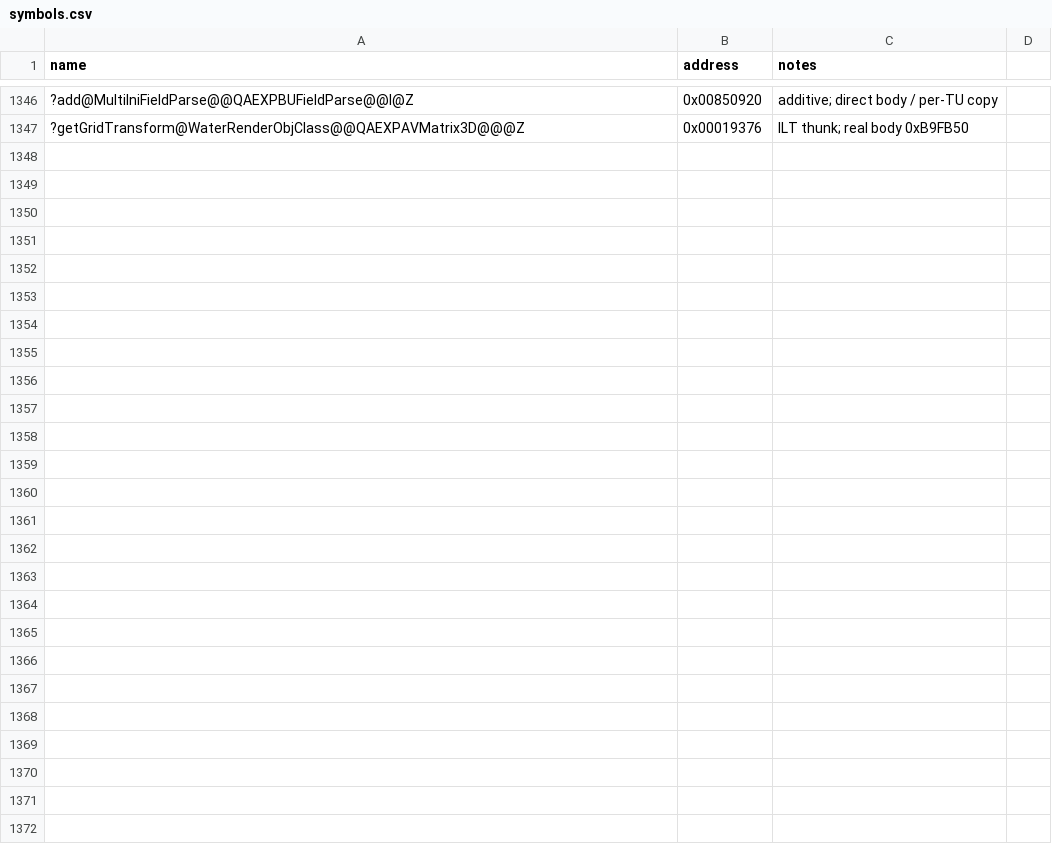
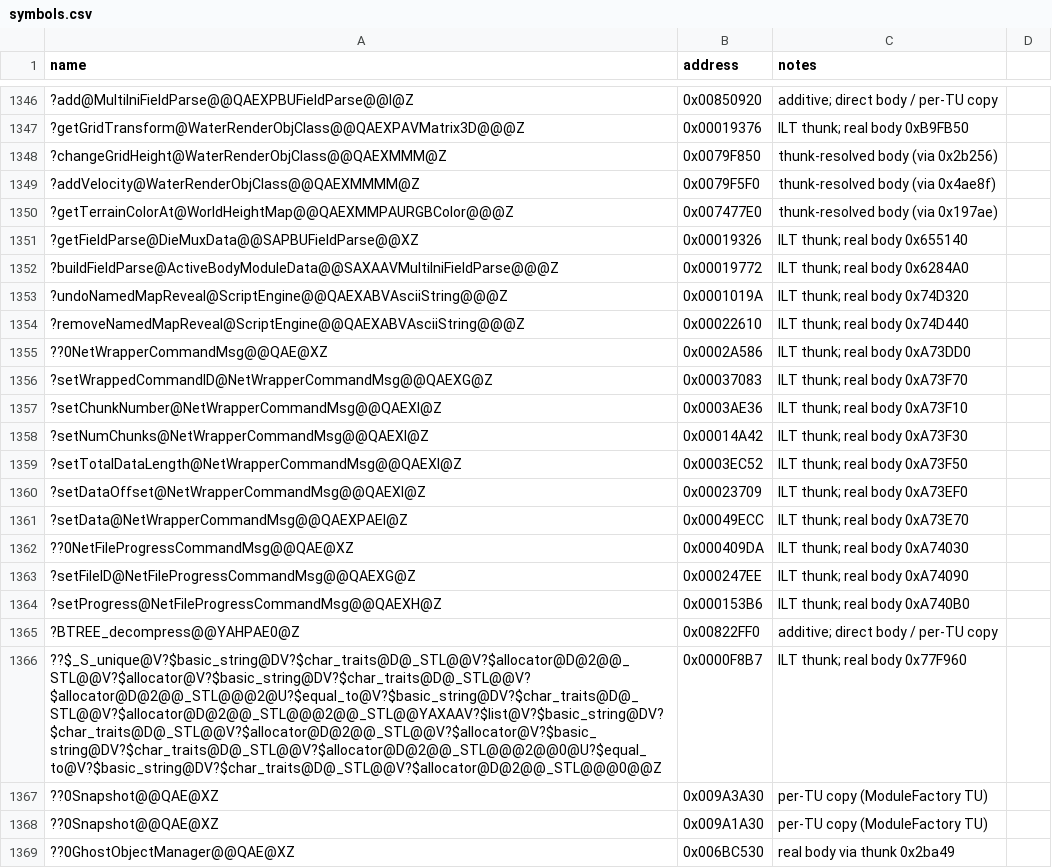
Before and after one commit to dginovker/Open-BFME, a CSV file: reverse/symbols.csv, drawn as a sheet; only a part is shown, gaps mark what is left out; the diff names each change by its address in the sheet, - before the commit and + after, or states it on an @@ line.

```diff
--- a/reverse/symbols.csv
+++ b/reverse/symbols.csv
+row 1348: ?changeGridHeight@WaterRenderObjClass@@QAEXMMM@Z | 0x0079F850 | thunk-resolved body (via 0x2b256)
+row 1349: ?addVelocity@WaterRenderObjClass@@QAEXMMMM@Z | 0x0079F5F0 | thunk-resolved body (via 0x4ae8f)
+row 1350: ?getTerrainColorAt@WorldHeightMap@@QAEXMMPAURGBColor@@@Z | 0x007477E0 | thunk-resolved body (via 0x197ae)
+row 1351: ?getFieldParse@DieMuxData@@SAPBUFieldParse@@XZ | 0x00019326 | ILT thunk; real body 0x655140
+row 1352: ?buildFieldParse@ActiveBodyModuleData@@SAXAAVMultiIniFieldParse@@@Z | 0x00019772 | ILT thunk; real body 0x6284A0
+row 1353: ?undoNamedMapReveal@ScriptEngine@@QAEXABVAsciiString@@@Z | 0x0001019A | ILT thunk; real body 0x74D320
+row 1354: ?removeNamedMapReveal@ScriptEngine@@QAEXABVAsciiString@@@Z | 0x00022610 | ILT thunk; real body 0x74D440
+row 1355: ??0NetWrapperCommandMsg@@QAE@XZ | 0x0002A586 | ILT thunk; real body 0xA73DD0
+row 1356: ?setWrappedCommandID@NetWrapperCommandMsg@@QAEXG@Z | 0x00037083 | ILT thunk; real body 0xA73F70
+row 1357: ?setChunkNumber@NetWrapperCommandMsg@@QAEXI@Z | 0x0003AE36 | ILT thunk; real body 0xA73F10
+row 1358: ?setNumChunks@NetWrapperCommandMsg@@QAEXI@Z | 0x00014A42 | ILT thunk; real body 0xA73F30
+row 1359: ?setTotalDataLength@NetWrapperCommandMsg@@QAEXI@Z | 0x0003EC52 | ILT thunk; real body 0xA73F50
+row 1360: ?setDataOffset@NetWrapperCommandMsg@@QAEXI@Z | 0x00023709 | ILT thunk; real body 0xA73EF0
+row 1361: ?setData@NetWrapperCommandMsg@@QAEXPAEI@Z | 0x00049ECC | ILT thunk; real body 0xA73E70
+row 1362: ??0NetFileProgressCommandMsg@@QAE@XZ | 0x000409DA | ILT thunk; real body 0xA74030
+row 1363: ?setFileID@NetFileProgressCommandMsg@@QAEXG@Z | 0x000247EE | ILT thunk; real body 0xA74090
+row 1364: ?setProgress@NetFileProgressCommandMsg@@QAEXH@Z | 0x000153B6 | ILT thunk; real body 0xA740B0
+row 1365: ?BTREE_decompress@@YAHPAE0@Z | 0x00822FF0 | additive; direct body / per-TU copy
+row 1366: ??$_S_unique@V?$basic_string@DV?$char_traits@D@_STL@@V?$allocator@D@2@@_STL@@V?$allocator@V?$basic_string@DV?$char_traits@D@_STL@@V?$allocator@D@2@@_STL@@@2@U?$equal_to@V?$basic_string@DV?$char_traits@D@_STL@@V?$allocator@D@2@@_STL@@@2@@_STL@@YAXAAV?$list@V?$basic_string@DV?$char_traits@D@_STL@@V?$allocator@D@2@@_STL@@V?$allocator@V?$basic_string@DV?$char_traits@D@_STL@@V?$allocator@D@2@@_STL@@@2@@0@U?$equal_to@V?$basic_string@DV?$char_traits@D@_STL@@V?$allocator@D@2@@_STL@@@0@@Z | 0x0000F8B7 | ILT thunk; real body 0x77F960
+row 1367: ??0Snapshot@@QAE@XZ | 0x009A3A30 | per-TU copy (ModuleFactory TU)
+row 1368: ??0Snapshot@@QAE@XZ | 0x009A1A30 | per-TU copy (ModuleFactory TU)
+row 1369: ??0GhostObjectManager@@QAE@XZ | 0x006BC530 | real body via thunk 0x2ba49
```
Also changed, not shown: reverse/functions.csv, 6 other files.
